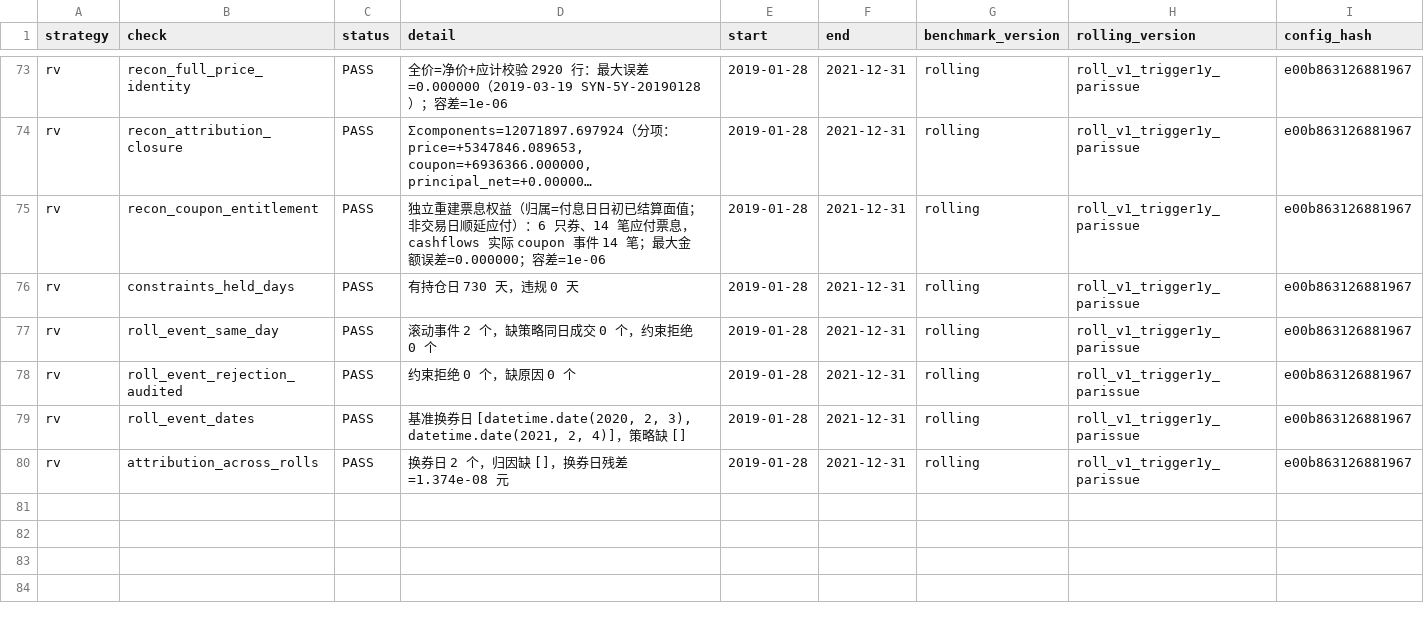
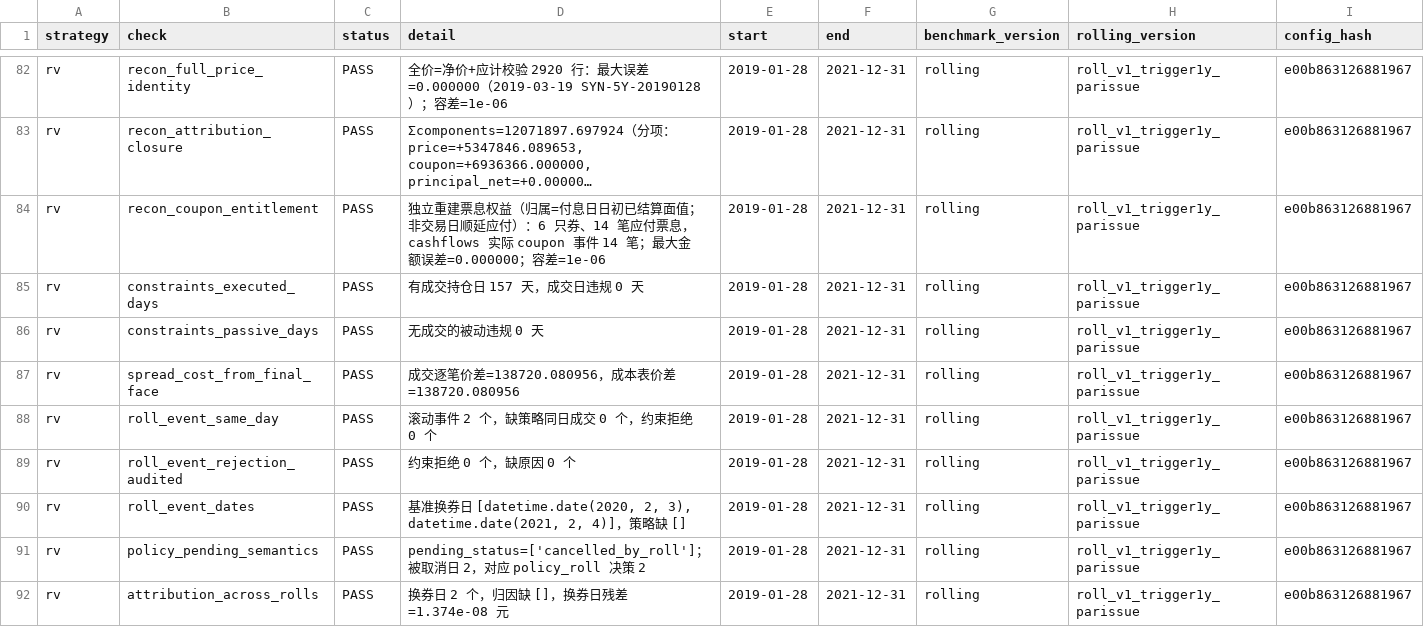
Before and after one commit to INNOCUITY/chinadebt, a CSV file: reports/acceptance_summary_rolling.csv, drawn as a sheet; only a part is shown, gaps mark what is left out; long unchanged cells end in …; addresses are those after the commit; the diff covers the shown part only; the diff names each change by its address in the sheet, - before the commit and + after, or states it on an @@ line.

```diff
--- a/reports/acceptance_summary_rolling.csv
+++ b/reports/acceptance_summary_rolling.csv
-B85 (check): constraints_held_days
+B85 (check): constraints_executed_days
-D85 (detail): 有持仓日 730 天，违规 0 天
+D85 (detail): 有成交持仓日 157 天，成交日违规 0 天
+row 86: rv | constraints_passive_days | PASS | 无成交的被动违规 0 天 | 2019-01-28 | 2021-12-31 | rolling | roll_v1_trigger1y_parissue | e00b863126881967
+row 87: rv | spread_cost_from_final_face | PASS | 成交逐笔价差=138720.080956，成本表价差=138720.080956 | 2019-01-28 | 2021-12-31 | rolling | roll_v1_trigger1y_parissue | e00b863126881967
+row 91: rv | policy_pending_semantics | PASS | pending_status=['cancelled_by_roll']；被取消日 2，对应 policy_roll 决策 2 | 2019-01-28 | 2021-12-31 | rolling | roll_v1_trigger1y_parissue | e00b863126881967
```
Also changed, not shown: 9 added rows and 6 edited cells elsewhere in this file, reports/acceptance_summary.csv, reports/long_sample_2s10s_roll_events.csv, 24 other files.
